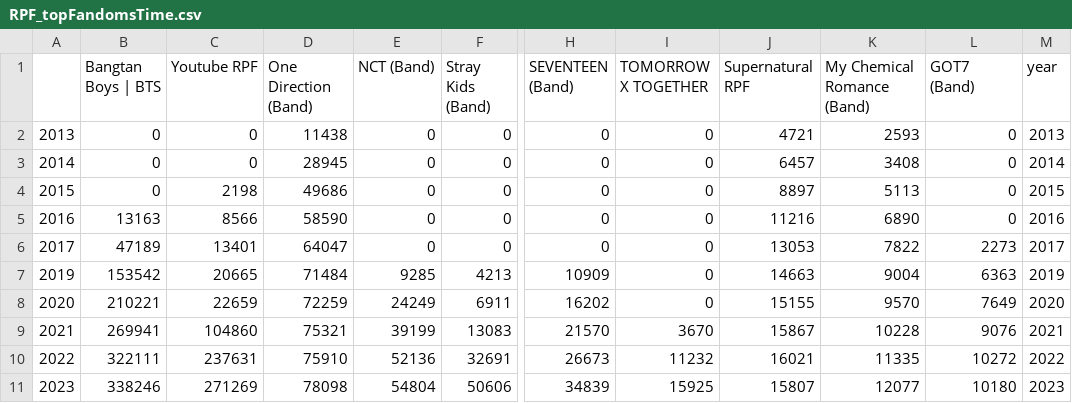
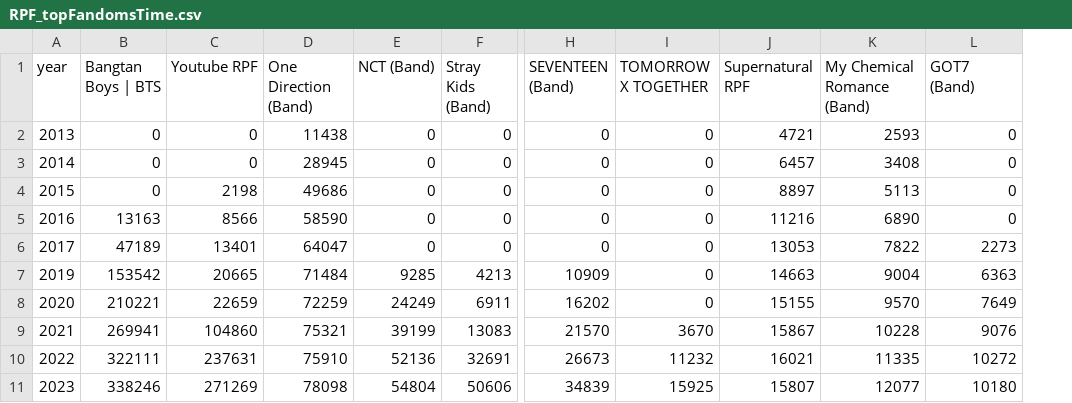
Before and after one commit to the-pudding/fanfic, a CSV file: src/data/RPF/RPF_topFandomsTime.csv, drawn as a sheet; only a part is shown, gaps mark what is left out; the diff names each change by its address in the sheet, - before the commit and + after, or states it on an @@ line.

```diff
--- a/src/data/RPF/RPF_topFandomsTime.csv
+++ b/src/data/RPF/RPF_topFandomsTime.csv
-column M (year), rows 2-11: 2013 | 2014 | 2015 | 2016 | 2017 | 2019 | 2020 | 2021 | 2022 | 2023
-A1: (empty)
+A1: year
```
Also changed, not shown: 6 other files.
